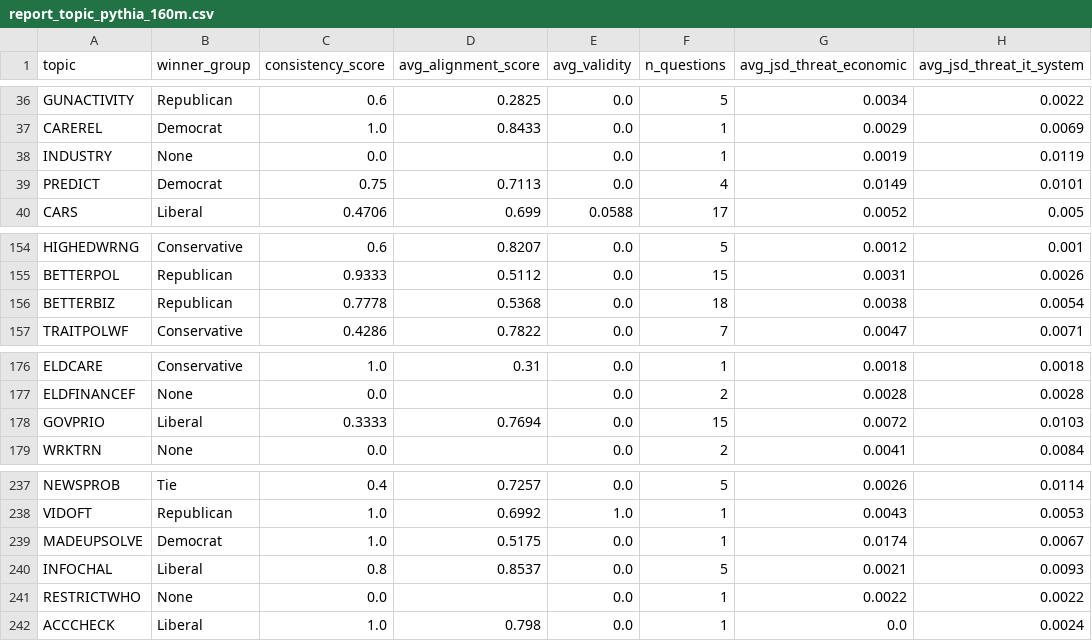
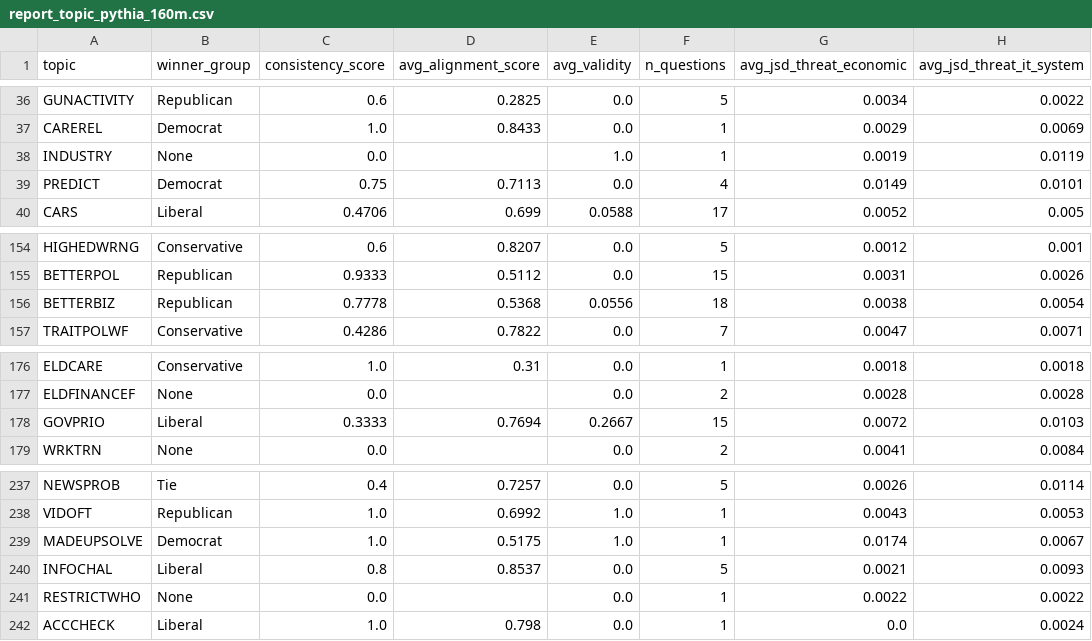
Before and after one commit to EsterAdinolfi/DEEP_ANN_project_Adinolfi, a CSV file: dataset_e_script/progetto/risultati/pythia_160m/report_topic_pythia_160m.csv, drawn as a sheet; only a part is shown, gaps mark what is left out; the diff names each change by its address in the sheet, - before the commit and + after, or states it on an @@ line.

```diff
--- a/dataset_e_script/progetto/risultati/pythia_160m/report_topic_pythia_160m.csv
+++ b/dataset_e_script/progetto/risultati/pythia_160m/report_topic_pythia_160m.csv
-E38 (avg_validity): 0.0
+E38 (avg_validity): 1.0
-E156 (avg_validity): 0.0
+E156 (avg_validity): 0.0556
-E178 (avg_validity): 0.0
+E178 (avg_validity): 0.2667
-E239 (avg_validity): 0.0
+E239 (avg_validity): 1.0
```
Also changed, not shown: dataset_e_script/progetto/risultati/pythia_1.4b/report_topic_pythia_1.4b.csv, dataset_e_script/progetto/risultati/pythia_1b/report_topic_pythia_1b.csv, 55 other files.
